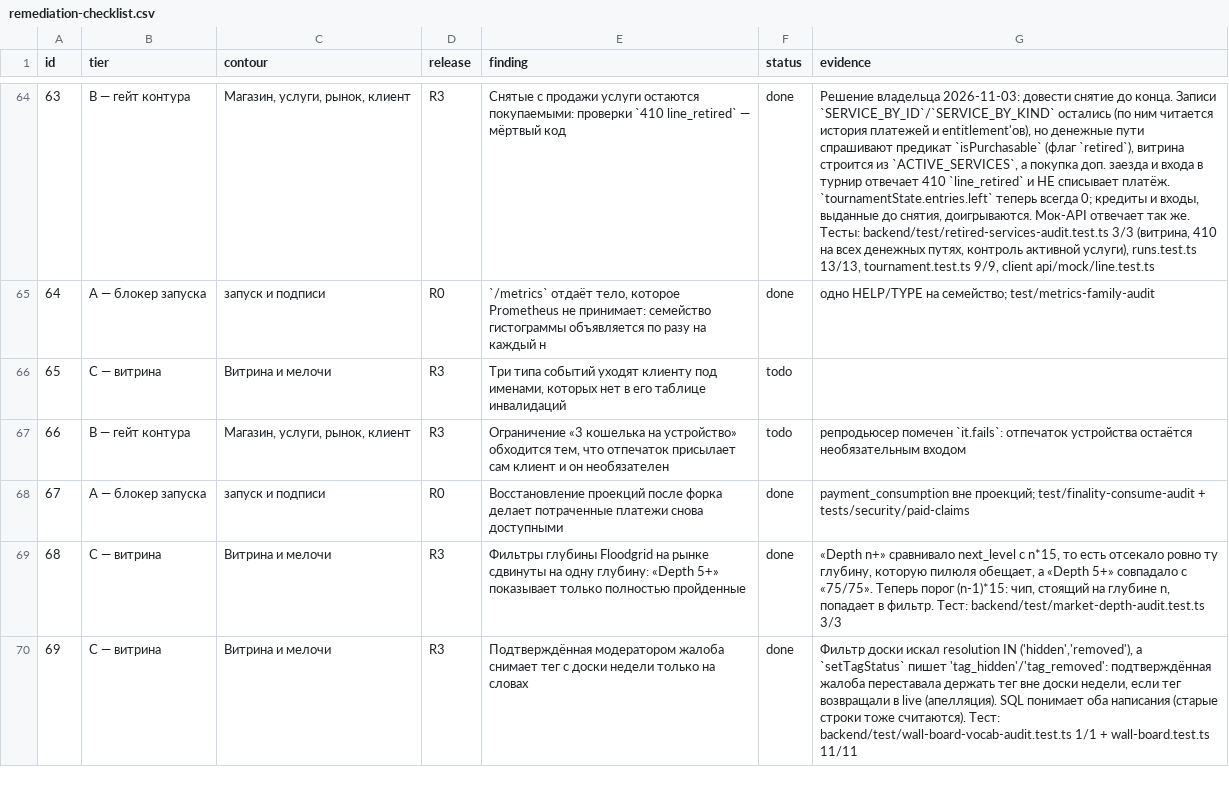
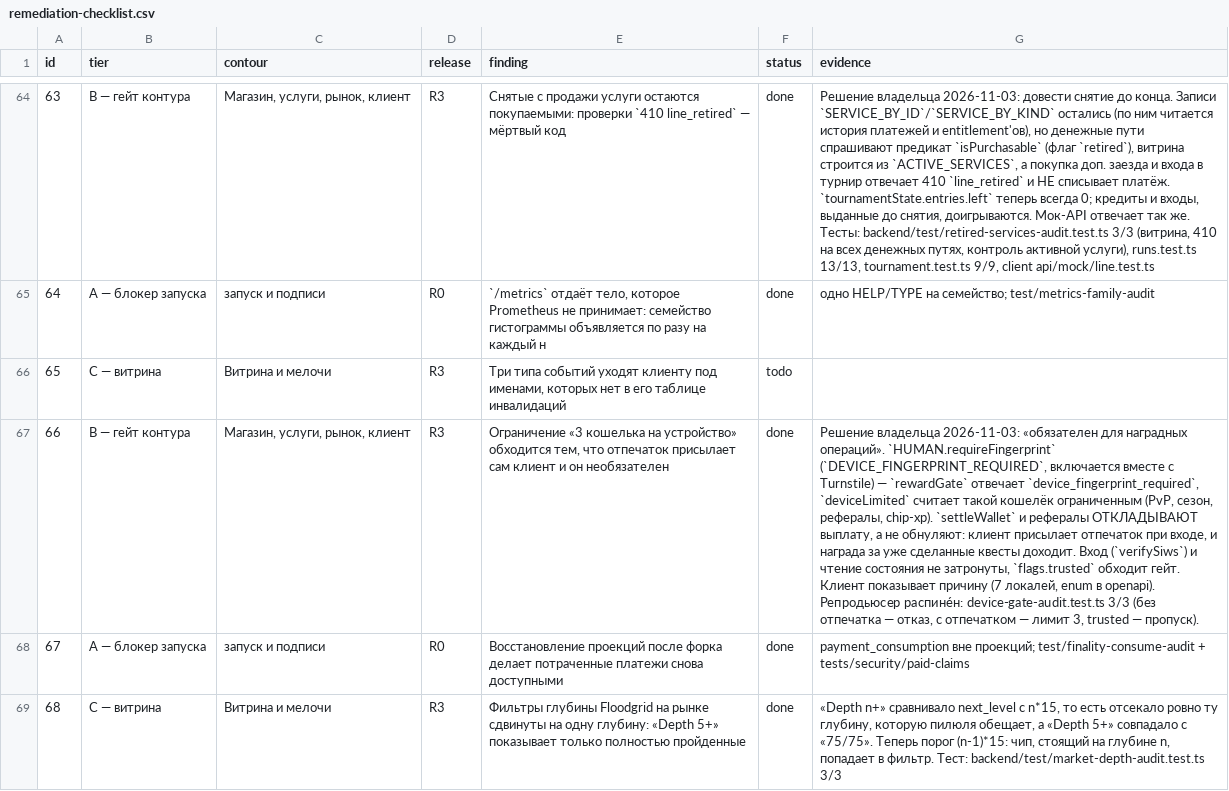
Before and after one commit to Leo88q/guttercaps, a CSV file: reports/remediation-checklist.csv, drawn as a sheet; only a part is shown, gaps mark what is left out; the shorter side is filled out with more unchanged rows; the diff names each change by its address in the sheet, - before the commit and + after, or states it on an @@ line.

Commit message:
R0: отпечаток устройства обязателен для наградных операций (п. 66)
Лимит «3 кошелька на устройство» обходился пустым полем: при отсутствии
отпечатка `recordDevice` не писал строку, `deviceStatus` смотрел только
существующие строки и отвечал `limited: false`, `rewardGate` возвращал `null`.

- `HUMAN.requireFingerprint` (`DEVICE_FINGERPRINT_REQUIRED`, включается
  вместе с Turnstile) — без отпечатка награда не выдаётся:
  `rewardGate` → `device_fingerprint_required`, `deviceLimited` → true
  (PvP, сезон, рефералы, chip-xp);
- `settleWallet` и рефералы такую выплату ОТКЛАДЫВАЮТ, а не обнуляют:
  клиент присылает отпечаток при входе, награда доходит обычным окном;
- вход (`verifySiws`) и чтение состояния не тронуты, `flags.trusted` обходит гейт;
- клиент показывает причину: 7 локалей, enum в openapi и schema.d.ts;
- репродьюсер распине́н: device-gate-audit 3/3.

Co-authored-by: arena-agent <297053741+arena-agent@users.noreply.github.com>

```diff
--- a/reports/remediation-checklist.csv
+++ b/reports/remediation-checklist.csv
-F67 (status): todo
+F67 (status): done
-G67 (evidence): репродьюсер помечен `it.fails`: отпечаток устройства остаётся необязательным входом
+G67 (evidence): Решение владельца 2026-11-03: «обязателен для наградных операций». `HUMAN.requireFingerprint` (`DEVICE_FINGERPRINT_REQUIRED`, включается вместе с Turnstile) — `rewardGate` отвечает `device_fingerprint_required`, `deviceLimited` считает такой кошелёк ограниченным (PvP, сезон, рефералы, chip-xp). `settleWallet` и рефералы ОТКЛАДЫВАЮТ выплату, а не обнуляют: клиент присылает отпечаток при входе, и награда за уже сделанные квесты доходит. Вход (`verifySiws`) и чтение состояния не затронуты, `flags.trusted` обходит гейт. Клиент показывает причину (7 локалей, enum в openapi). Репродьюсер распине́н: device-gate-audit.test.ts 3/3 (без отпечатка — отказ, с отпечатком — лимит 3, trusted — пропуск).
```
Also changed, not shown: 16 other files.
